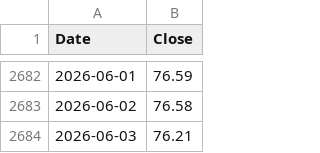
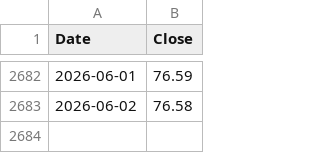
Before and after one commit to Maxim3Boyer/NatixisConnecter, a CSV file: output/EGEPARGNE_ACTIONS_MONDE_E.csv, drawn as a sheet; only a part is shown, gaps mark what is left out.

```diff
--- a/output/EGEPARGNE_ACTIONS_MONDE_E.csv
+++ b/output/EGEPARGNE_ACTIONS_MONDE_E.csv
@@ -2683,2 +2683 @@ Date,Close
 2026-06-02,76.58
-2026-06-03,76.21
```
Also changed, not shown: output/EGEPARGNE_1_OBLIGATAIRE_E.csv, output/EGEPARGNE_1_OBLIGATAIRE_S.csv, 6 other files.
